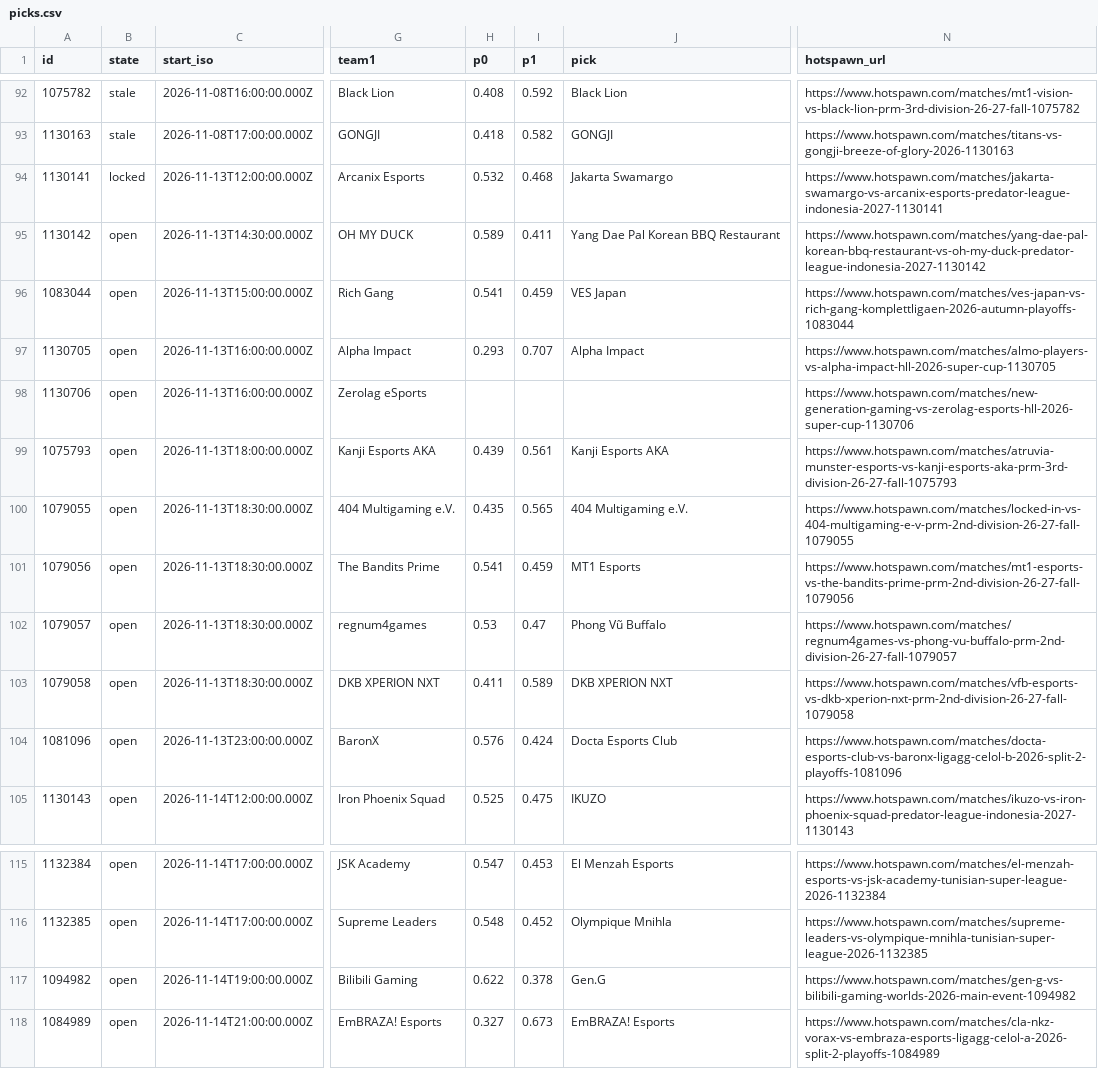
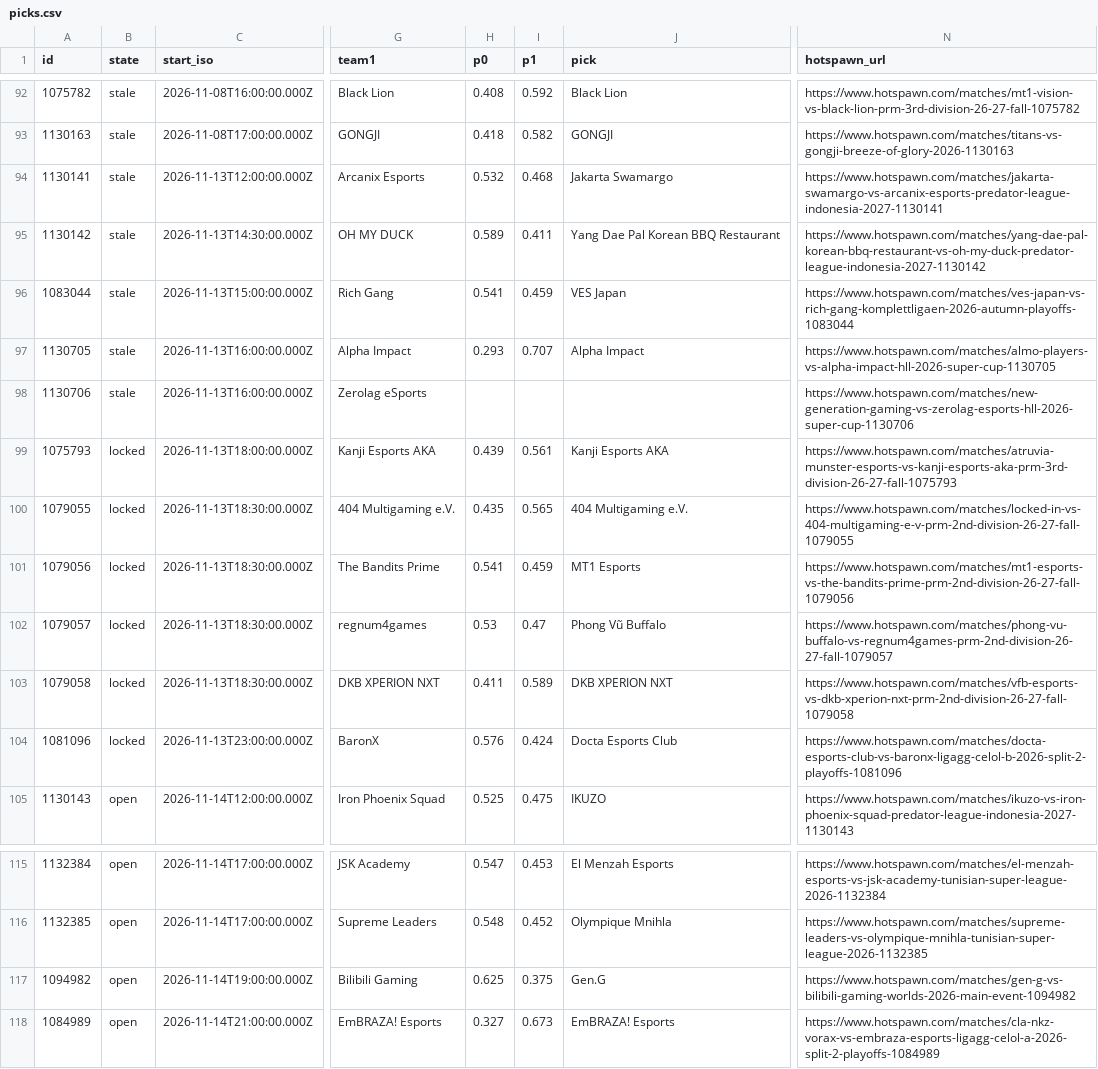
Before and after one commit to karagemop466-tech/LOLHOTSPAWN1, a CSV file: data/node/picks.csv, drawn as a sheet; only a part is shown, gaps mark what is left out; the diff names each change by its address in the sheet, - before the commit and + after, or states it on an @@ line.

```diff
--- a/data/node/picks.csv
+++ b/data/node/picks.csv
-B94 (state): locked
+B94 (state): stale
-B95:B98 (state): open
+B95:B98 (state): stale
-B99:B104 (state): open
+B99:B104 (state): locked
-N102 (hotspawn_url): https://www.hotspawn.com/matches/regnum4games-vs-phong-vu-buffalo-prm-2nd-division-26-27-fall-1079057
+N102 (hotspawn_url): https://www.hotspawn.com/matches/phong-vu-buffalo-vs-regnum4games-prm-2nd-division-26-27-fall-1079057
-H117 (p0): 0.622
+H117 (p0): 0.625
-I117 (p1): 0.378
+I117 (p1): 0.375
```
Also changed, not shown: docs/data/picks.csv, 29 other files.
